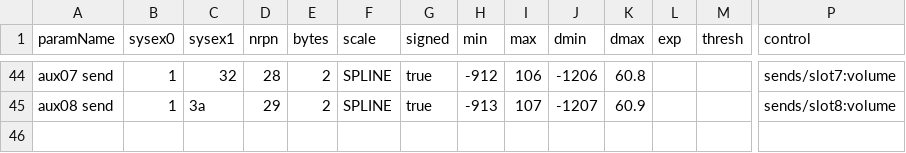
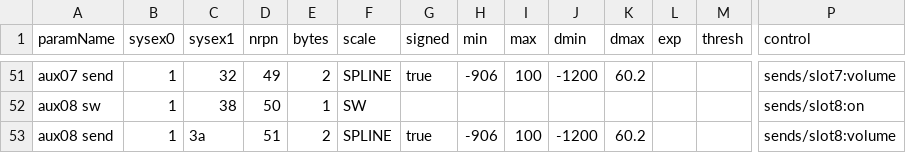
Before and after one commit to pyzon/midimapper_xml_generator, a CSV file: input.csv, drawn as a sheet; only a part is shown, gaps mark what is left out; addresses are those after the commit; rows hold the shown columns only; the diff covers the shown part only; the diff names each change by its address in the sheet, - before the commit and + after, or states it on an @@ line.

```diff
--- a/input.csv
+++ b/input.csv
-D51 (nrpn): 28
+D51 (nrpn): 49
-H51 (min): -912
+H51 (min): -906
-I51 (max): 106
+I51 (max): 100
-J51 (dmin): -1206
+J51 (dmin): -1200
-K51 (dmax): 60.8
+K51 (dmax): 60.2
+row 52: aux08 sw | 1 | 38 | 50 | 1 | SW |  |  |  |  |  |  |  | sends/slot8:on
-D53 (nrpn): 29
+D53 (nrpn): 51
-H53 (min): -913
+H53 (min): -906
-I53 (max): 107
+I53 (max): 100
-J53 (dmin): -1207
+J53 (dmin): -1200
-K53 (dmax): 60.9
+K53 (dmax): 60.2
```
Also changed, not shown: 7 added rows and 53 edited cells elsewhere in this file, 3 other files.
